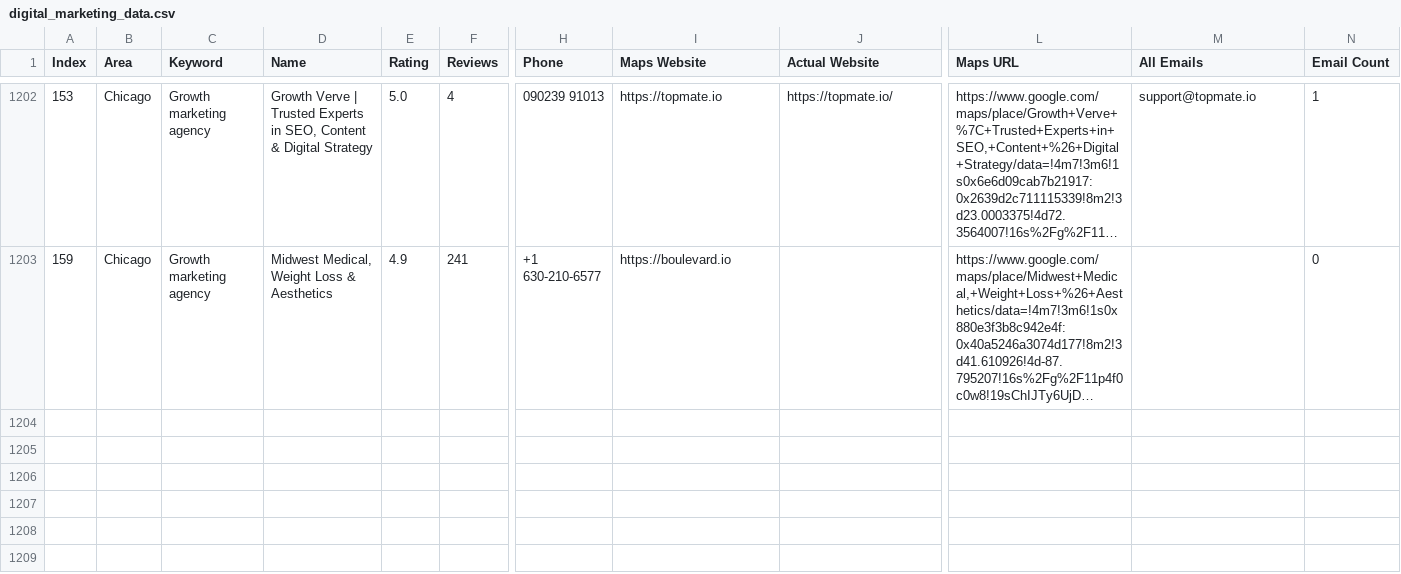
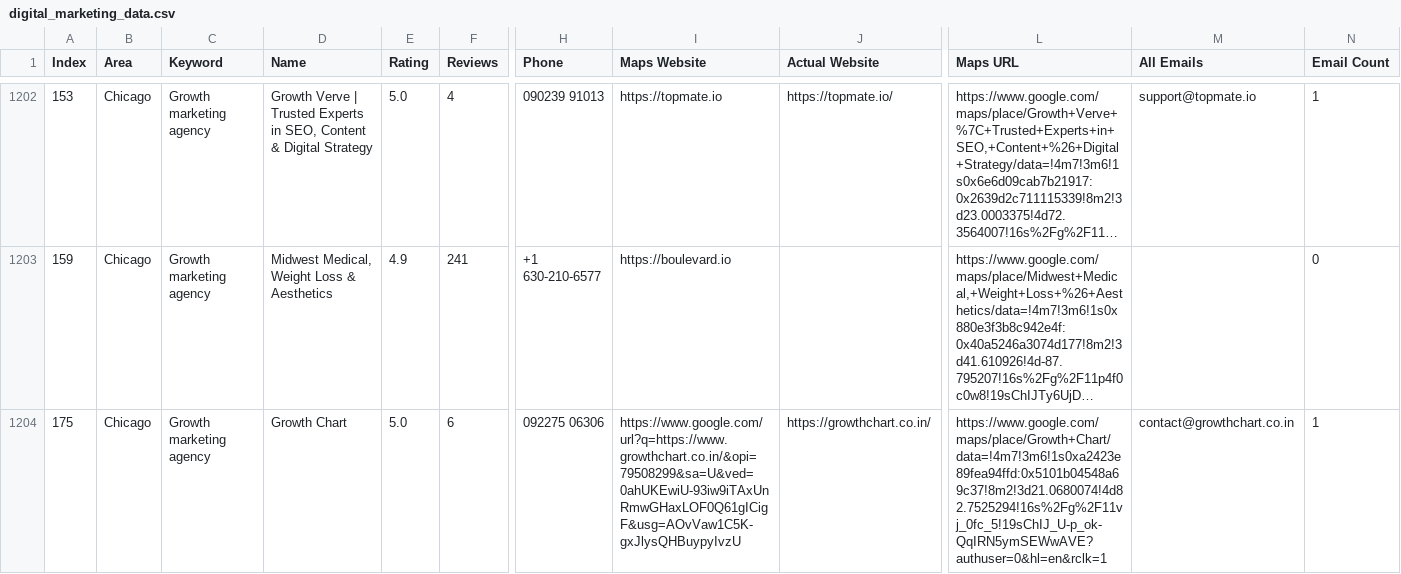
Before and after one commit to farhan281/cf-filler-with-captch-solver, a CSV file: digital_marketing_data.csv, drawn as a sheet; only a part is shown, gaps mark what is left out; long unchanged cells end in …; rows hold the shown columns only; the diff names each change by its address in the sheet, - before the commit and + after, or states it on an @@ line.

```diff
--- a/digital_marketing_data.csv
+++ b/digital_marketing_data.csv
+row 1204: 175 | Chicago | Growth marketing agency | Growth Chart | 5.0 | 6 | 092275 06306 | https://www.google.com/url?q=https://www.growthchart.co.in/&opi=79508299&sa=U&ved=0ahUKEwiU-93iw9iTAxUnRmwGHaxLOF0Q61gICigF&usg=AOvVaw1C5K-gxJlysQHBuypyIvzU | https://growthchart.co.in/ | https://www.google.com/maps/place/Growth+Chart/data=!4m7!3m6!1s0xa2423e89fea94ffd:0x5101b04548a69c37!8m2!3d21.0680074!4d82.7525294!16s%2Fg%2F11vj_0fc_5!19sChIJ_U-p_ok-QqIRN5ymSEWwAVE?authuser=0&hl=en&rclk=1 | contact@growthchart.co.in | 1
```
Also changed, not shown: form_results/contact_results.csv, 2 other files.
